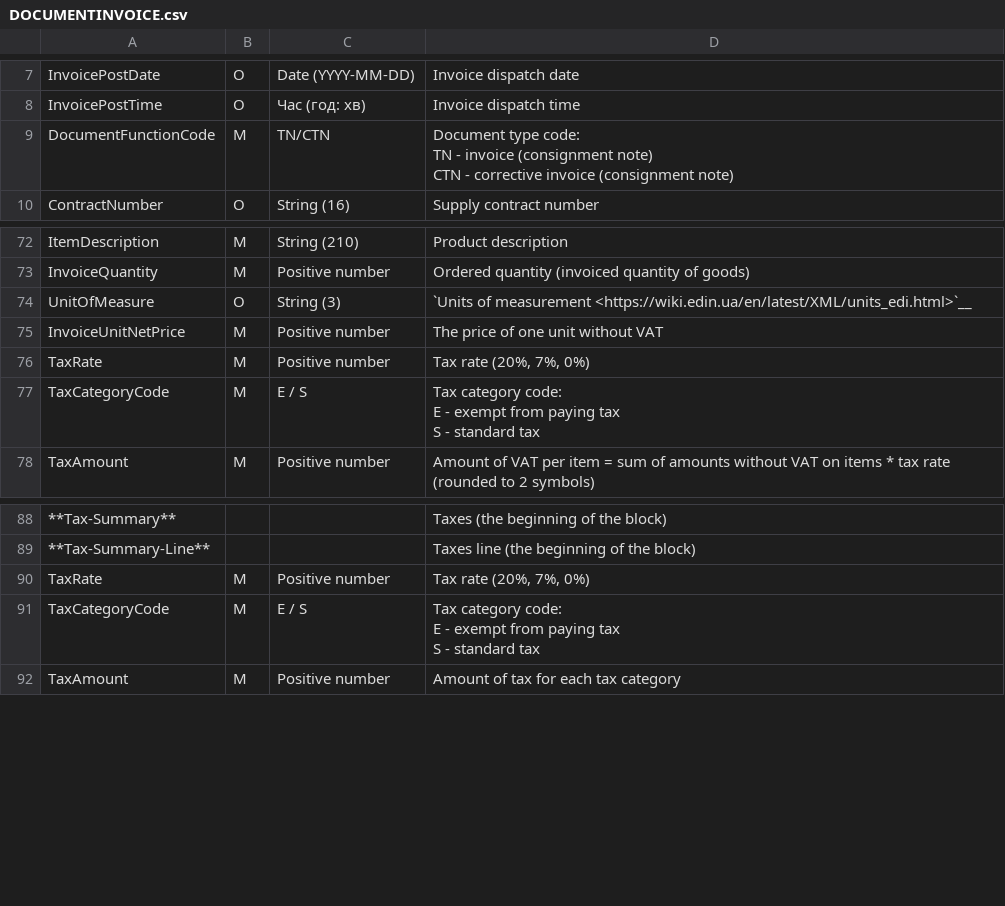
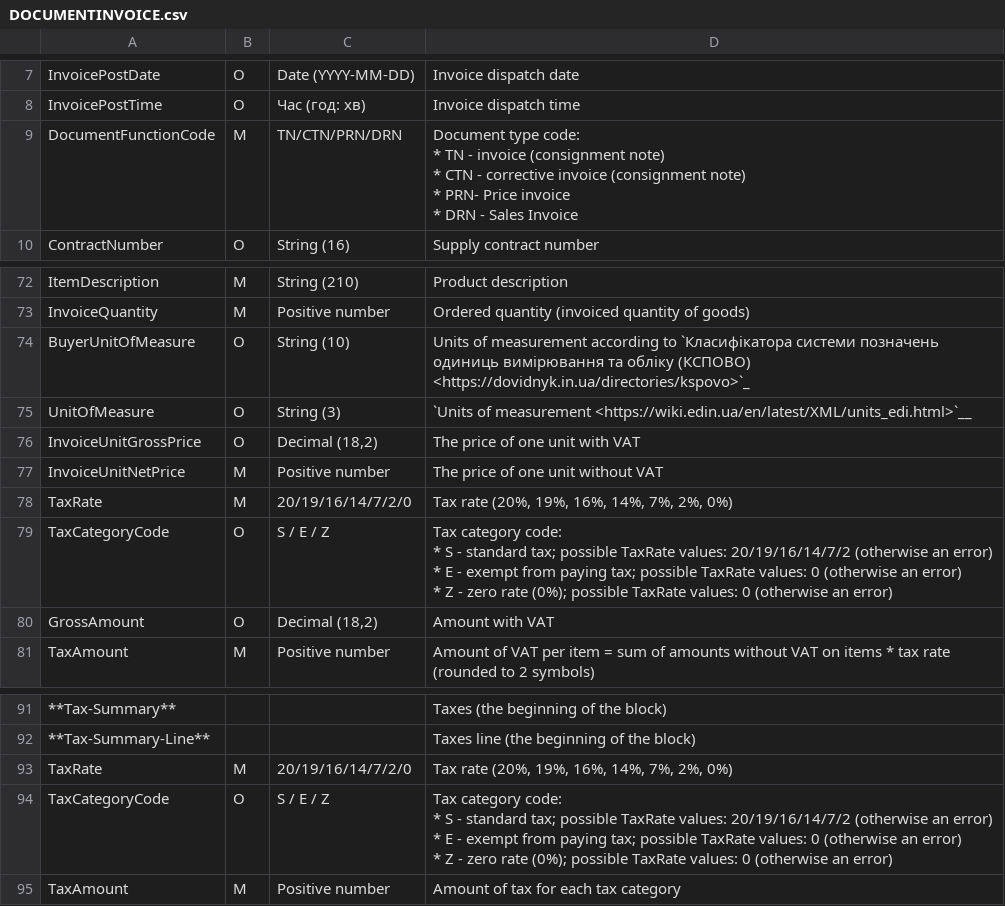
Before and after one commit to EDI-N/Docs_en, a CSV file: docs/XML/files/DOCUMENTINVOICE.csv, drawn as a sheet; only a part is shown, gaps mark what is left out; addresses are those after the commit; ↵ is a line break in a cell; the diff names each change by its address in the sheet, - before the commit and + after, or states it on an @@ line.

Commit message:
Category_tree

```diff
--- a/docs/XML/files/DOCUMENTINVOICE.csv
+++ b/docs/XML/files/DOCUMENTINVOICE.csv
-C9: TN/CTN
+C9: TN/CTN/PRN/DRN
-D9: …type code: ↵ TN - invoice (consignment note) ↵ CTN - corrective invoice (consignment note)
+D9: …type code: ↵ * TN - invoice (consignment note) ↵ * CTN - corrective invoice (consignment note) ↵ * PRN- Price invoice ↵ * DRN - Sales Invoice
+row 74: BuyerUnitOfMeasure | О | String (10) | Units of measurement according to `Класифікатора системи позначень одиниць вимірювання та обліку (КСПОВО) <https://dovidnyk.in.ua/directories/kspovo>`_
+row 76: InvoiceUnitGrossPrice | O | Decimal (18,2) | The price of one unit with VAT
-C78: Positive number
+C78: 20/19/16/14/7/2/0
-D78: Tax rate (20%, 7%, 0%)
+D78: Tax rate (20%, 19%, 16%, 14%, 7%, 2%, 0%)
-B79: M
+B79: O
-C79: E / S
+C79: S / E / Z
-D79: …category code: ↵ E - exempt from paying tax ↵ S - standard tax
+D79: …category code: ↵ * S - standard tax; possible TaxRate values: 20/19/16/14/7/2 (otherwise an error) ↵ * E - exempt from paying tax; possible TaxRate values: 0 (otherwise an error) ↵ * Z - zero rate (0%); possible TaxRate values: 0 (otherwise an error)
+row 80: GrossAmount | O | Decimal (18,2) | Amount with VAT
-C93: Positive number
+C93: 20/19/16/14/7/2/0
-D93: Tax rate (20%, 7%, 0%)
+D93: Tax rate (20%, 19%, 16%, 14%, 7%, 2%, 0%)
-B94: M
+B94: O
-C94: E / S
+C94: S / E / Z
-D94: …category code: ↵ E - exempt from paying tax ↵ S - standard tax
+D94: …category code: ↵ * S - standard tax; possible TaxRate values: 20/19/16/14/7/2 (otherwise an error) ↵ * E - exempt from paying tax; possible TaxRate values: 0 (otherwise an error) ↵ * Z - zero rate (0%); possible TaxRate values: 0 (otherwise an error)
```
Also changed, not shown: 7 other files.
